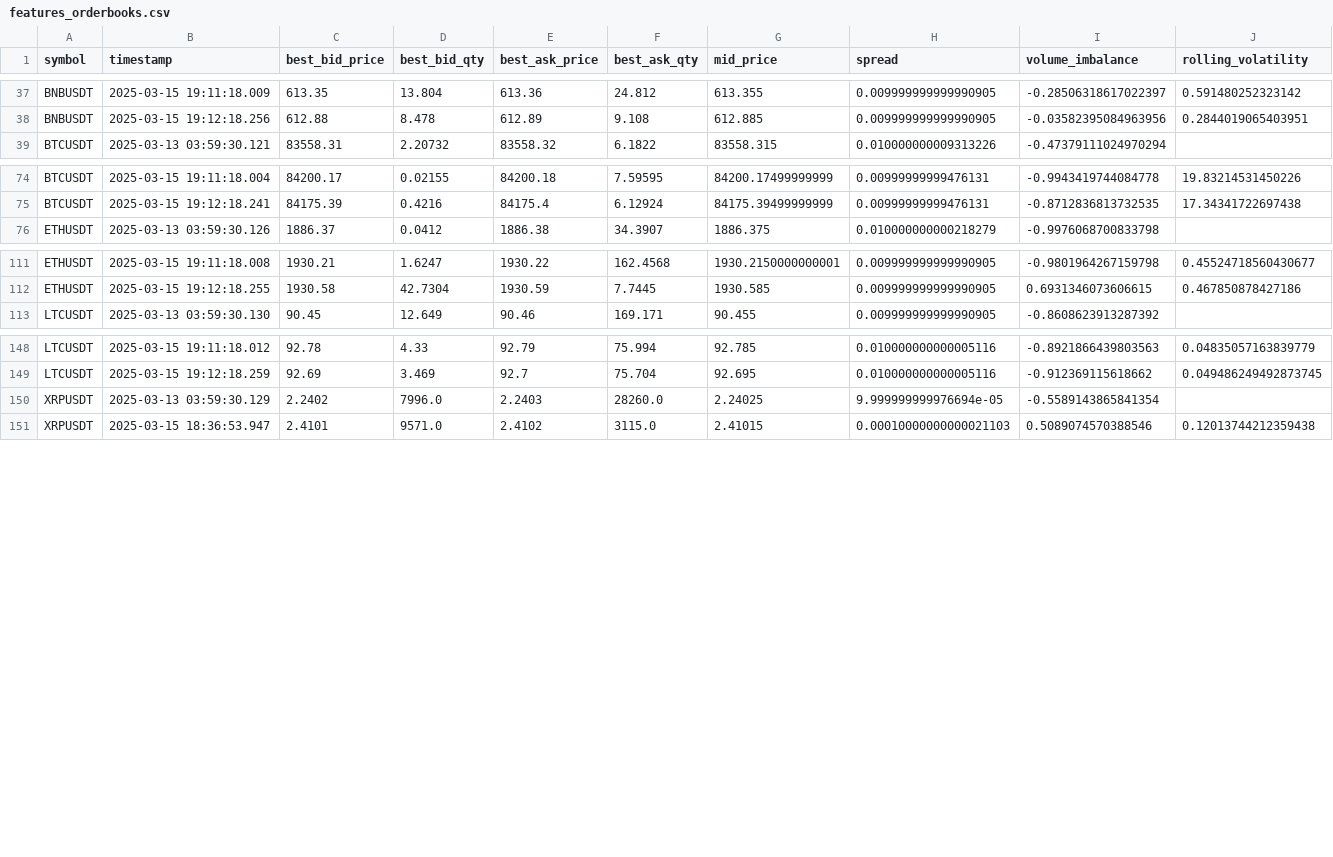
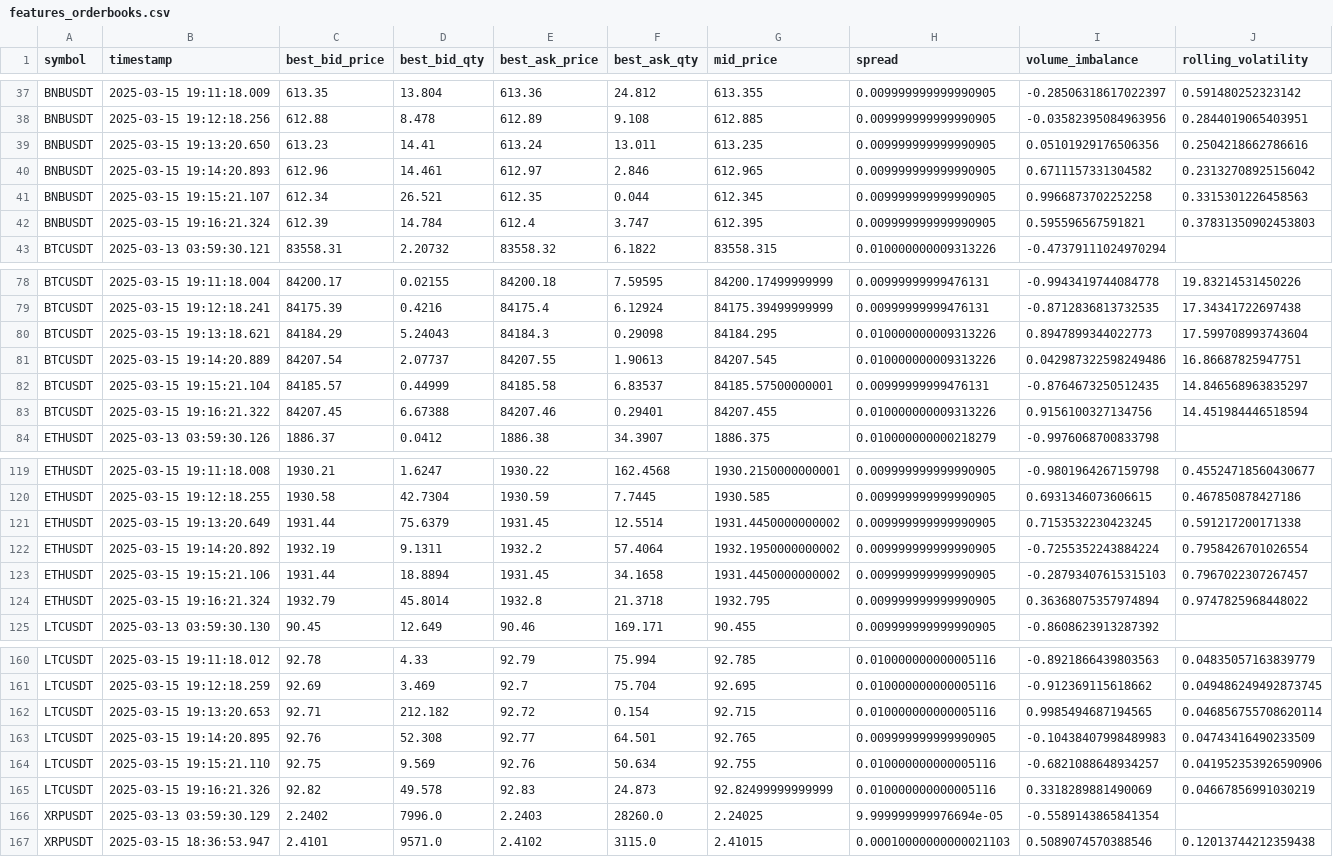
Before and after one commit to AJ112103/IML-MidtermProject, a CSV file: data/processed/features_orderbooks.csv, drawn as a sheet; only a part is shown, gaps mark what is left out; the diff covers the shown part only.

```diff
--- a/data/processed/features_orderbooks.csv
+++ b/data/processed/features_orderbooks.csv
@@ -38,2 +38,6 @@ BNBUSDT,2025-03-15 19:11:18.009,613.35,13.804,613.36,24.812,613.355,0.0099999999
 BNBUSDT,2025-03-15 19:12:18.256,612.88,8.478,612.89,9.108,612.885,0.009999999999990905,-0.03582395084963956,0.2844019065403951
+BNBUSDT,2025-03-15 19:13:20.650,613.23,14.41,613.24,13.011,613.235,0.009999999999990905,0.05101929176506356,0.2504218662786616
+BNBUSDT,2025-03-15 19:14:20.893,612.96,14.461,612.97,2.846,612.965,0.009999999999990905,0.6711157331304582,0.23132708925156042
+BNBUSDT,2025-03-15 19:15:21.107,612.34,26.521,612.35,0.044,612.345,0.009999999999990905,0.9966873702252258,0.3315301226458563
+BNBUSDT,2025-03-15 19:16:21.324,612.39,14.784,612.4,3.747,612.395,0.009999999999990905,0.595596567591821,0.37831350902453803
 BTCUSDT,2025-03-13 03:59:30.121,83558.31,2.20732,83558.32,6.1822,83558.315,0.010000000009313226,-0.47379111024970294,
@@ -75,2 +79,6 @@ BTCUSDT,2025-03-15 19:11:18.004,84200.17,0.02155,84200.18,7.59595,84200.17499999
 BTCUSDT,2025-03-15 19:12:18.241,84175.39,0.4216,84175.4,6.12924,84175.39499999999,0.00999999999476131,-0.8712836813732535,17.34341722697438
+BTCUSDT,2025-03-15 19:13:18.621,84184.29,5.24043,84184.3,0.29098,84184.295,0.010000000009313226,0.8947899344022773,17.599708993743604
+BTCUSDT,2025-03-15 19:14:20.889,84207.54,2.07737,84207.55,1.90613,84207.545,0.010000000009313226,0.042987322598249486,16.86687825947751
+BTCUSDT,2025-03-15 19:15:21.104,84185.57,0.44999,84185.58,6.83537,84185.57500000001,0.00999999999476131,-0.8764673250512435,14.846568963835297
+BTCUSDT,2025-03-15 19:16:21.322,84207.45,6.67388,84207.46,0.29401,84207.455,0.010000000009313226,0.9156100327134756,14.451984446518594
 ETHUSDT,2025-03-13 03:59:30.126,1886.37,0.0412,1886.38,34.3907,1886.375,0.010000000000218279,-0.9976068700833798,
@@ -112,2 +120,6 @@ ETHUSDT,2025-03-15 19:11:18.008,1930.21,1.6247,1930.22,162.4568,1930.21500000000
 ETHUSDT,2025-03-15 19:12:18.255,1930.58,42.7304,1930.59,7.7445,1930.585,0.009999999999990905,0.6931346073606615,0.467850878427186
+ETHUSDT,2025-03-15 19:13:20.649,1931.44,75.6379,1931.45,12.5514,1931.4450000000002,0.009999999999990905,0.7153532230423245,0.591217200171338
+ETHUSDT,2025-03-15 19:14:20.892,1932.19,9.1311,1932.2,57.4064,1932.1950000000002,0.009999999999990905,-0.7255352243884224,0.7958426701026554
+ETHUSDT,2025-03-15 19:15:21.106,1931.44,18.8894,1931.45,34.1658,1931.4450000000002,0.009999999999990905,-0.28793407615315103,0.7967022307267457
+ETHUSDT,2025-03-15 19:16:21.324,1932.79,45.8014,1932.8,21.3718,1932.795,0.009999999999990905,0.36368075357974894,0.9747825968448022
 LTCUSDT,2025-03-13 03:59:30.130,90.45,12.649,90.46,169.171,90.455,0.009999999999990905,-0.8608623913287392,
@@ -149,2 +161,6 @@ LTCUSDT,2025-03-15 19:11:18.012,92.78,4.33,92.79,75.994,92.785,0.010000000000005
 LTCUSDT,2025-03-15 19:12:18.259,92.69,3.469,92.7,75.704,92.695,0.010000000000005116,-0.912369115618662,0.049486249492873745
+LTCUSDT,2025-03-15 19:13:20.653,92.71,212.182,92.72,0.154,92.715,0.010000000000005116,0.9985494687194565,0.046856755708620114
+LTCUSDT,2025-03-15 19:14:20.895,92.76,52.308,92.77,64.501,92.765,0.009999999999990905,-0.10438407998489983,0.04743416490233509
+LTCUSDT,2025-03-15 19:15:21.110,92.75,9.569,92.76,50.634,92.755,0.010000000000005116,-0.6821088648934257,0.041952353926590906
+LTCUSDT,2025-03-15 19:16:21.326,92.82,49.578,92.83,24.873,92.82499999999999,0.010000000000005116,0.3318289881490069,0.04667856991030219
 XRPUSDT,2025-03-13 03:59:30.129,2.2402,7996.0,2.2403,28260.0,2.24025,9.999999999976694e-05,-0.5589143865841354,
```
Also changed, not shown: 4 added rows elsewhere in this file, data/processed/clean_orderbooks.csv, data/processed/test_data.csv, 15 other files.
